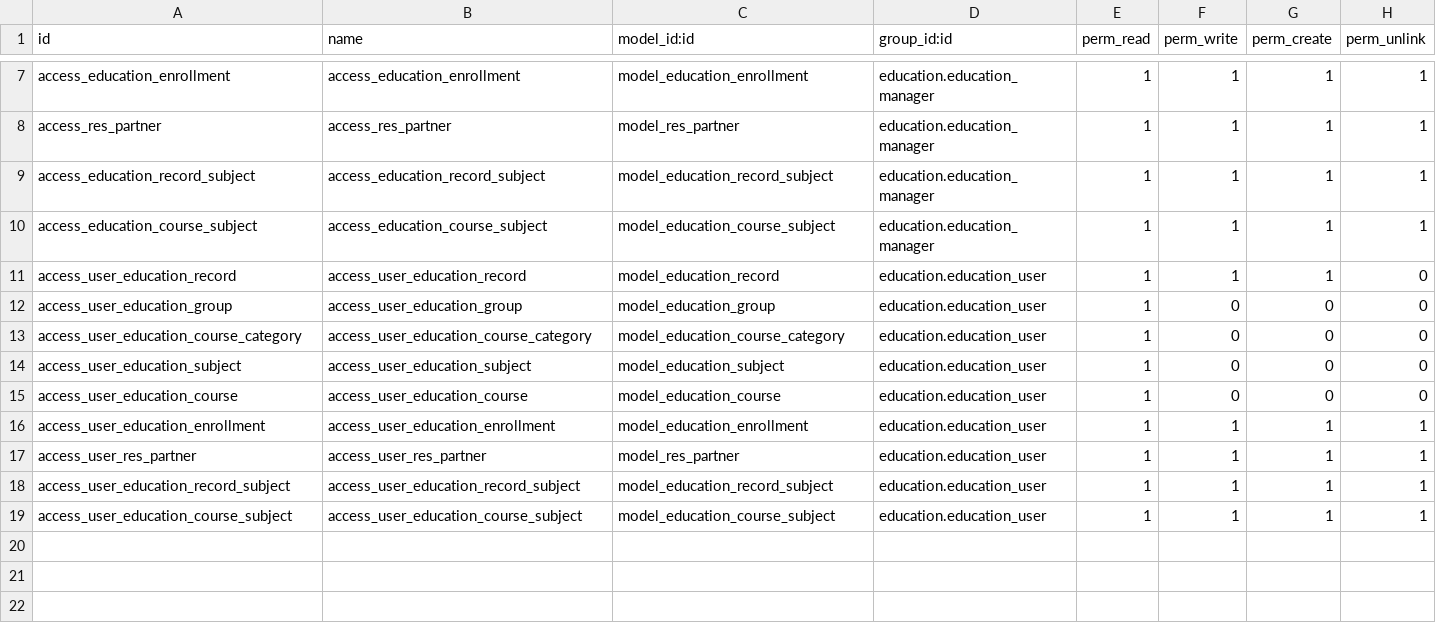
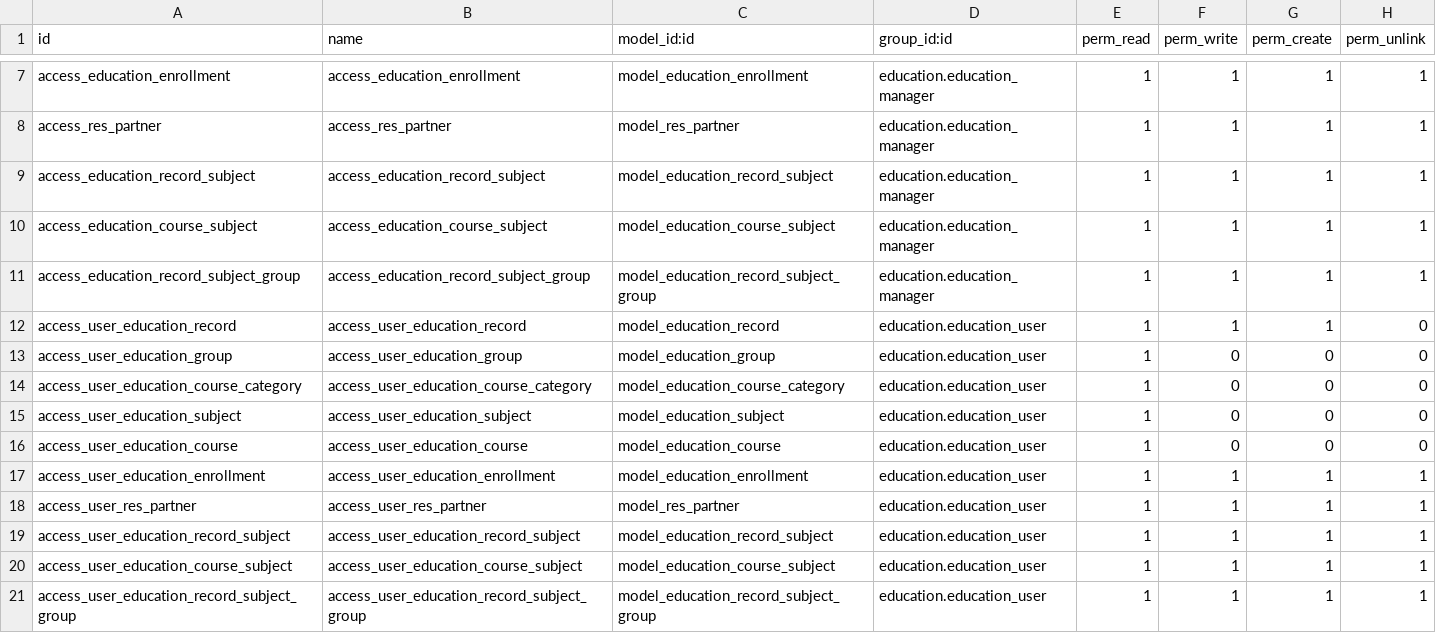
Before and after one commit to OCA/vertical-education, a CSV file: education/security/ir.model.access.csv, drawn as a sheet; only a part is shown, gaps mark what is left out; the diff names each change by its address in the sheet, - before the commit and + after, or states it on an @@ line.

Commit message:
IMP education module to allow subject records by group

```diff
--- a/education/security/ir.model.access.csv
+++ b/education/security/ir.model.access.csv
+row 11: access_education_record_subject_group | access_education_record_subject_group | model_education_record_subject_group | education.education_manager | 1 | 1 | 1 | 1
+row 21: access_user_education_record_subject_group | access_user_education_record_subject_group | model_education_record_subject_group | education.education_user | 1 | 1 | 1 | 1
```
Also changed, not shown: 7 other files.
